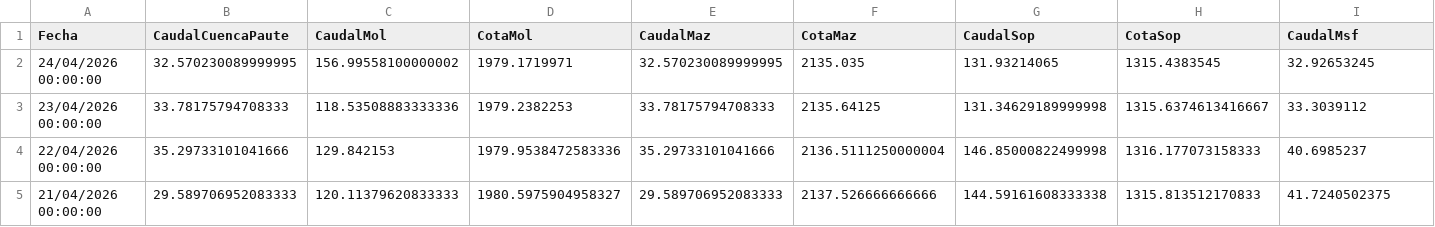
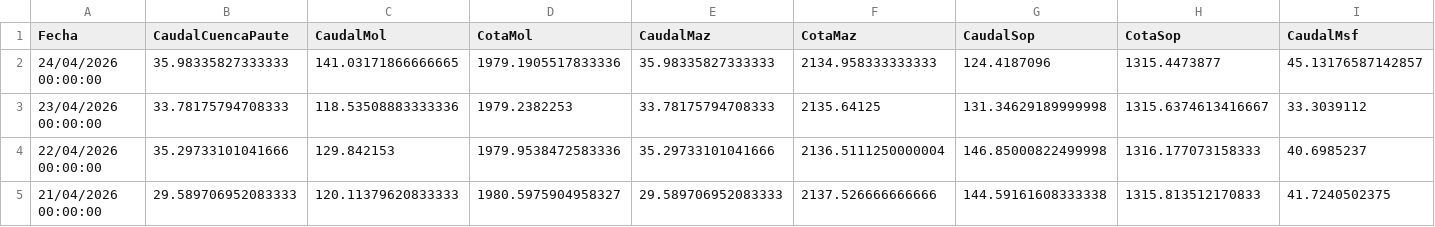
Before and after one commit to jp1309/celec, a CSV file: Hidro_mensual/Hidrología_CSR_abril-2026.csv, drawn as a sheet; only a part is shown; the diff covers the shown part only; the diff names each change by its address in the sheet, - before the commit and + after, or states it on an @@ line.

```diff
--- a/Hidro_mensual/Hidrología_CSR_abril-2026.csv
+++ b/Hidro_mensual/Hidrología_CSR_abril-2026.csv
-B2 (CaudalCuencaPaute): 32.570230089999995
+B2 (CaudalCuencaPaute): 35.98335827333333
-C2 (CaudalMol): 156.99558100000002
+C2 (CaudalMol): 141.03171866666665
-D2 (CotaMol): 1979.1719971
+D2 (CotaMol): 1979.1905517833336
-E2 (CaudalMaz): 32.570230089999995
+E2 (CaudalMaz): 35.98335827333333
-F2 (CotaMaz): 2135.035
+F2 (CotaMaz): 2134.958333333333
-G2 (CaudalSop): 131.93214065
+G2 (CaudalSop): 124.4187096
-H2 (CotaSop): 1315.4383545
+H2 (CotaSop): 1315.4473877
-I2 (CaudalMsf): 32.92653245
+I2 (CaudalMsf): 45.13176587142857
```
Also changed, not shown: 1 edited cell elsewhere in this file, Produ_mensual/Producción_CSR_abril-2026.csv, data/produccion_diaria_larga.csv, 5 other files.
